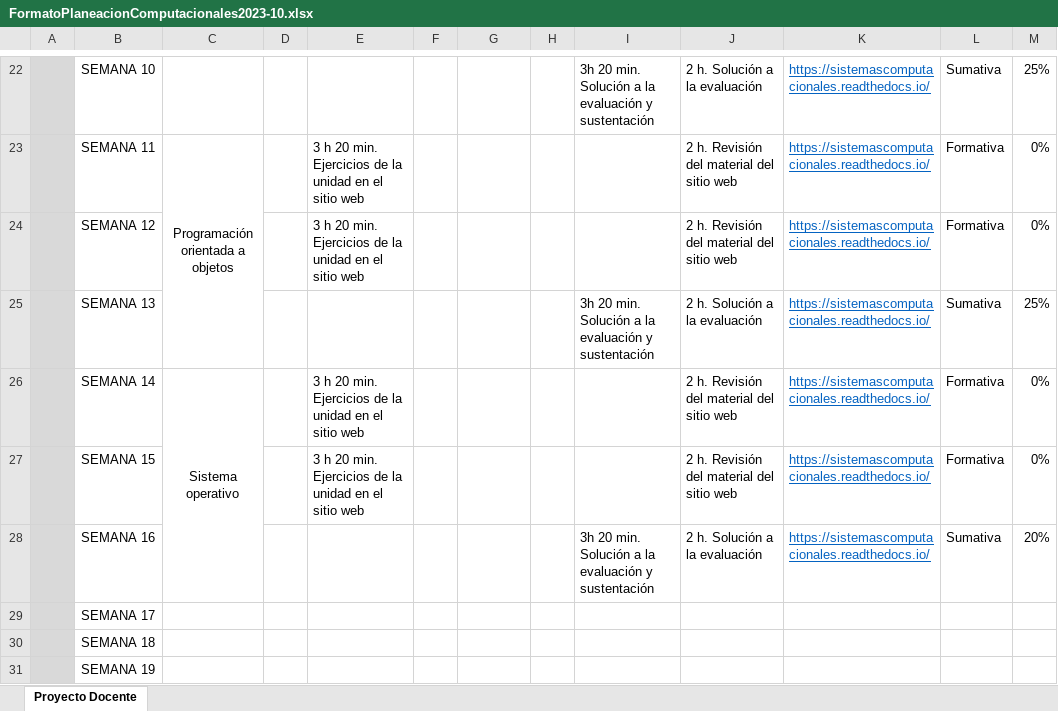
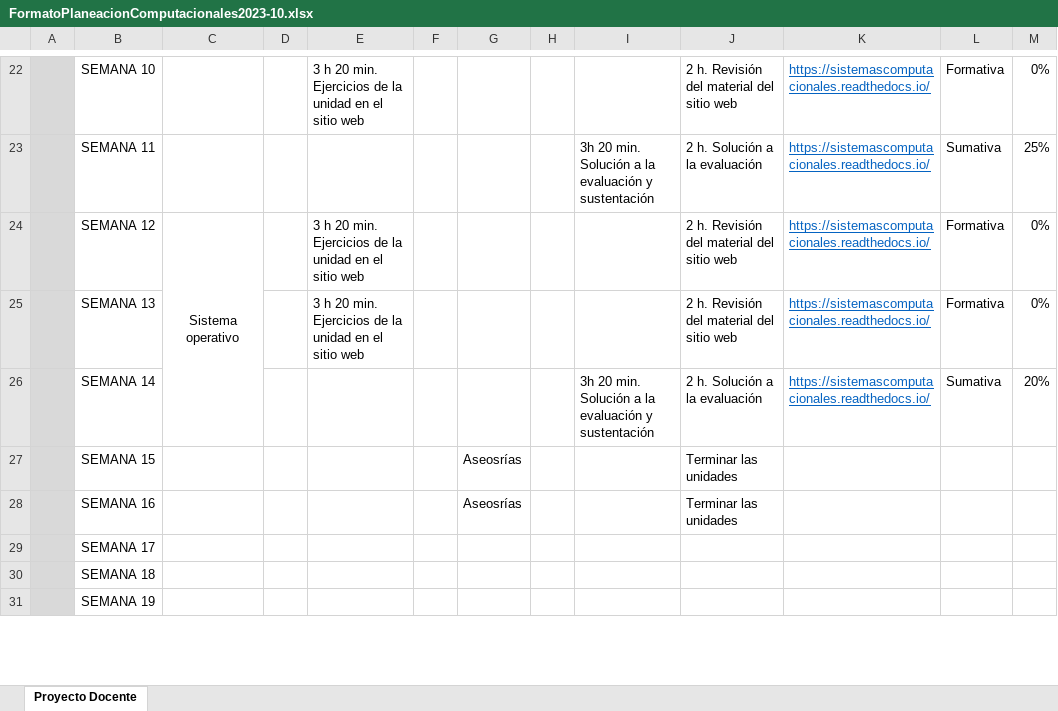
Before and after one commit to juanferfranco/SistemasComputacionales, an Excel workbook: docs/_static/FormatoPlaneacionComputacionales2023-10.xlsx, sheet Proyecto Docente, drawn as a sheet; only a part is shown, gaps mark what is left out; values as stored, in another font and other column widths than the file's, no borders; removed rows and columns are numbered as before the commit, all else as after; the diff covers the shown part only; the diff names each change by its address in the sheet, - before the commit and + after, or states it on an @@ line.

```diff
--- a/docs/_static/FormatoPlaneacionComputacionales2023-10.xlsx (sheet Proyecto Docente)
+++ b/docs/_static/FormatoPlaneacionComputacionales2023-10.xlsx (sheet Proyecto Docente)
-E22: (empty)
+E22: 3 h 20 min. Ejercicios de la unidad en el sitio web
-I22: 3h 20 min. Solución a la evaluación y sustentación
+I22: (empty)
-J22: 2 h. Solución a la evaluación
+J22: 2 h. Revisión del material del sitio web
-L22: Sumativa
+L22: Formativa
-M22: 25%
+M22: 0%
-C23: Programación orientada a objetos
+C23: (empty)
-C23:C25 merged
-E23: 3 h 20 min. Ejercicios de la unidad en el sitio web
+E23: (empty)
-I23: (empty)
+I23: 3h 20 min. Solución a la evaluación y sustentación
-J23: 2 h. Revisión del material del sitio web
+J23: 2 h. Solución a la evaluación
-L23: Formativa
+L23: Sumativa
-M23: 0%
+M23: 25%
-C24: (empty)
+C24: Sistema operativo
+C24:C26 merged
-row 25:  | SEMANA 13 |  |  |  |  |  |  | 3h 20 min. Solución a la evaluación y sustentación | 2 h. Solución a la evaluación | https://sistemascomputacionales.readthedocs.io/ | Sumativa | 25%
-row 26:  | SEMANA 14 | Sistema operativo |  | 3 h 20 min. Ejercicios de la unidad en el sitio web |  |  |  |  | 2 h. Revisión del material del sitio web | https://sistemascomputacionales.readthedocs.io/ | Formativa | 0%
-B25: SEMANA 15
+B25: SEMANA 13
-B26: SEMANA 16
+B26: SEMANA 14
+row 27:  | SEMANA 15 |  |  |  |  | Aseosrías |  |  | Terminar las unidades
+row 28:  | SEMANA 16 |  |  |  |  | Aseosrías |  |  | Terminar las unidades
```
Also changed, not shown: 25 edited cells, cell formats and merged cells elsewhere in this sheet, 2 other files.
